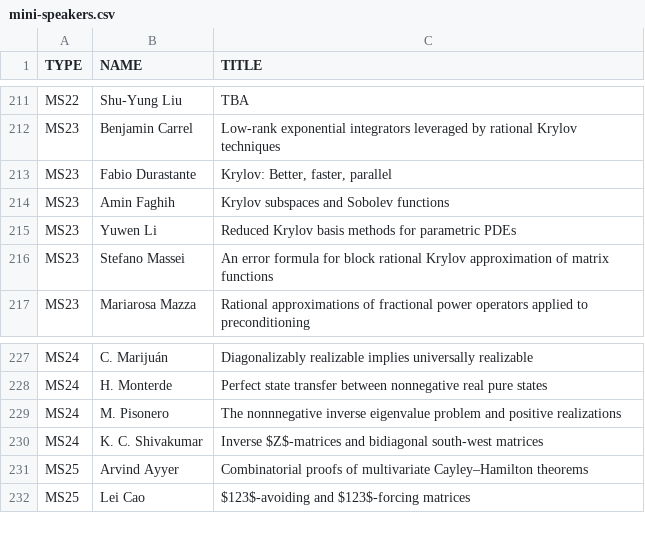
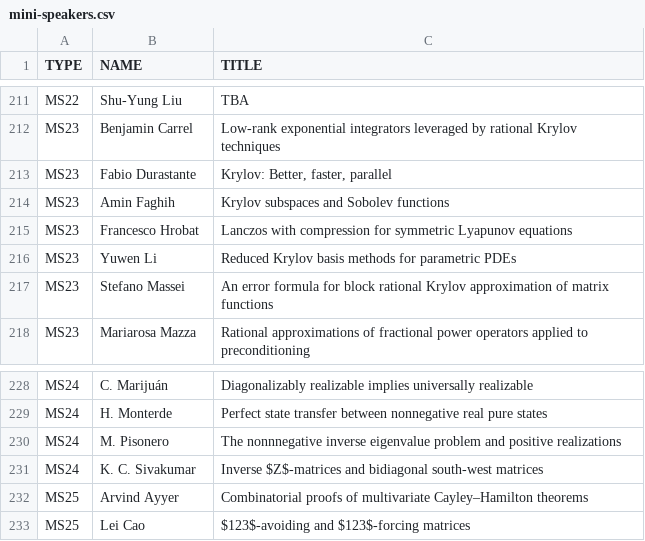
Before and after one commit to ilas2025/ilas2025.github.io, a CSV file: program/mini-speakers.csv, drawn as a sheet; only a part is shown, gaps mark what is left out.

Commit message:
update minis

```diff
--- a/program/mini-speakers.csv
+++ b/program/mini-speakers.csv
@@ -214,2 +214,3 @@ MS23,Fabio Durastante,"Krylov: Better, faster, parallel"
 MS23,Amin Faghih,Krylov subspaces and Sobolev functions
+MS23,Francesco Hrobat,Lanczos with compression for symmetric Lyapunov equations
 MS23,Yuwen Li,Reduced Krylov basis methods for parametric PDEs
@@ -229,3 +230,3 @@ MS24,H. Monterde,Perfect state transfer between nonnegative real pure states
 MS24,M. Pisonero,The nonnnegative inverse eigenvalue problem and positive realizations
-MS24,K. C. Shivakumar,Inverse $Z$-matrices and bidiagonal south-west matrices
+MS24,K. C. Sivakumar,Inverse $Z$-matrices and bidiagonal south-west matrices
 MS25,Arvind Ayyer,Combinatorial proofs of multivariate Cayley–Hamilton theorems
```
Also changed, not shown: 2 other files.
